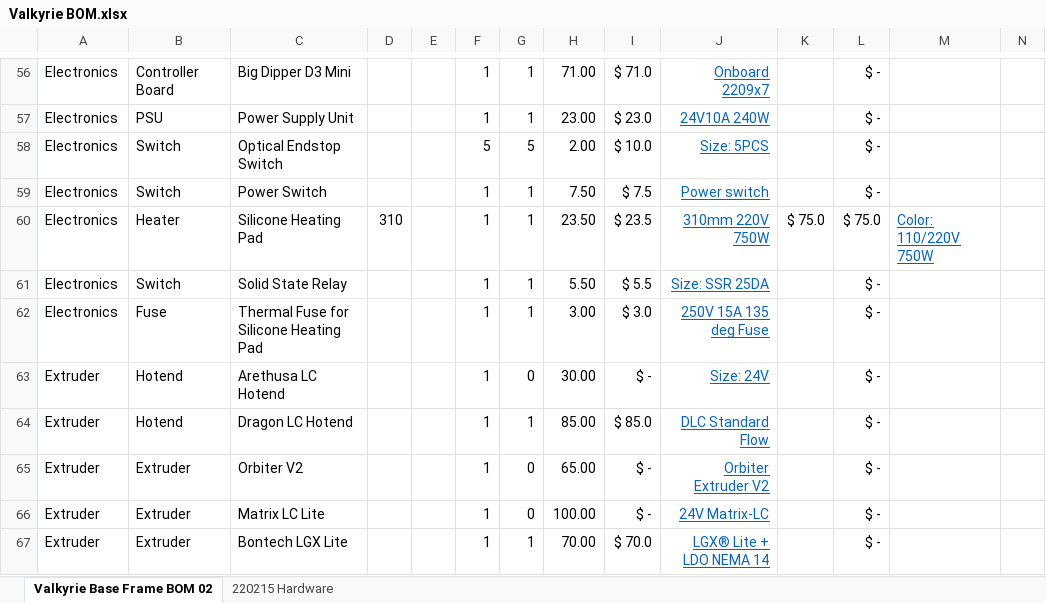
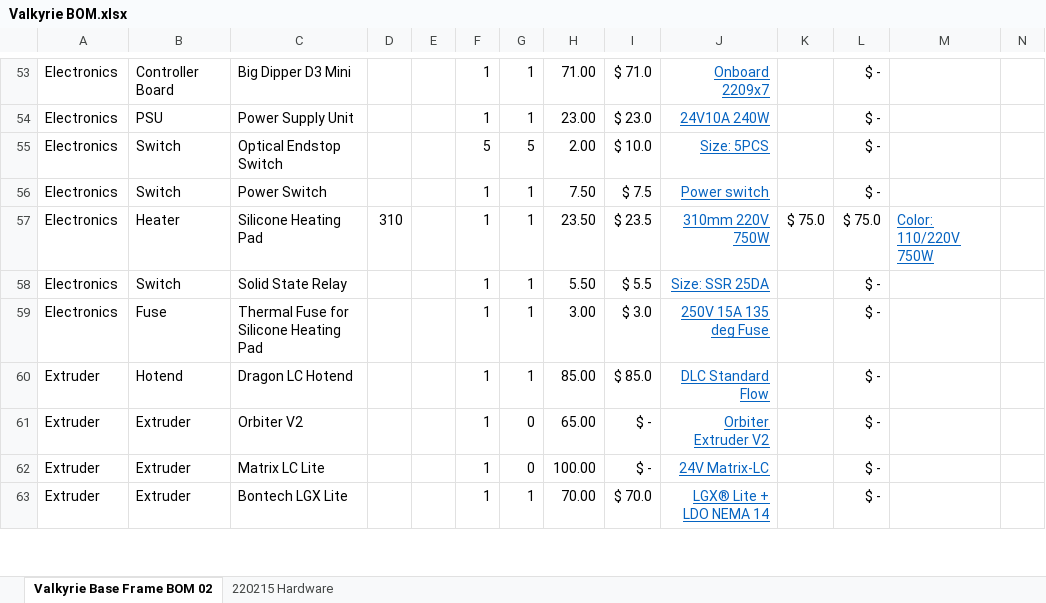
Before and after one commit to RoyBerntsenDesign/Project-Valkyrie, an Excel workbook: Document Library/Bill Of Materials/Valkyrie BOM.xlsx, sheet Valkyrie Base Frame BOM 02, drawn as a sheet; only a part is shown, gaps mark what is left out; values as stored, in another font and other column widths than the file's, no borders; charts and pictures not drawn; rows hold the shown columns only; the diff covers the shown part only; the diff names each change by its address in the sheet, - before the commit and + after, or states it on an @@ line.

```diff
--- a/Document Library/Bill Of Materials/Valkyrie BOM.xlsx (sheet Valkyrie Base Frame BOM 02)
+++ b/Document Library/Bill Of Materials/Valkyrie BOM.xlsx (sheet Valkyrie Base Frame BOM 02)
-row 63: Extruder | Hotend | Arethusa LC Hotend |  |  | 1 | 0 | 30.00 | $ - | Size: 24V |  | $ -
```
Also changed, not shown: 3 removed rows and 15 edited cells elsewhere in this sheet, formulas that keep their value, charts or pictures, 2 other files.
